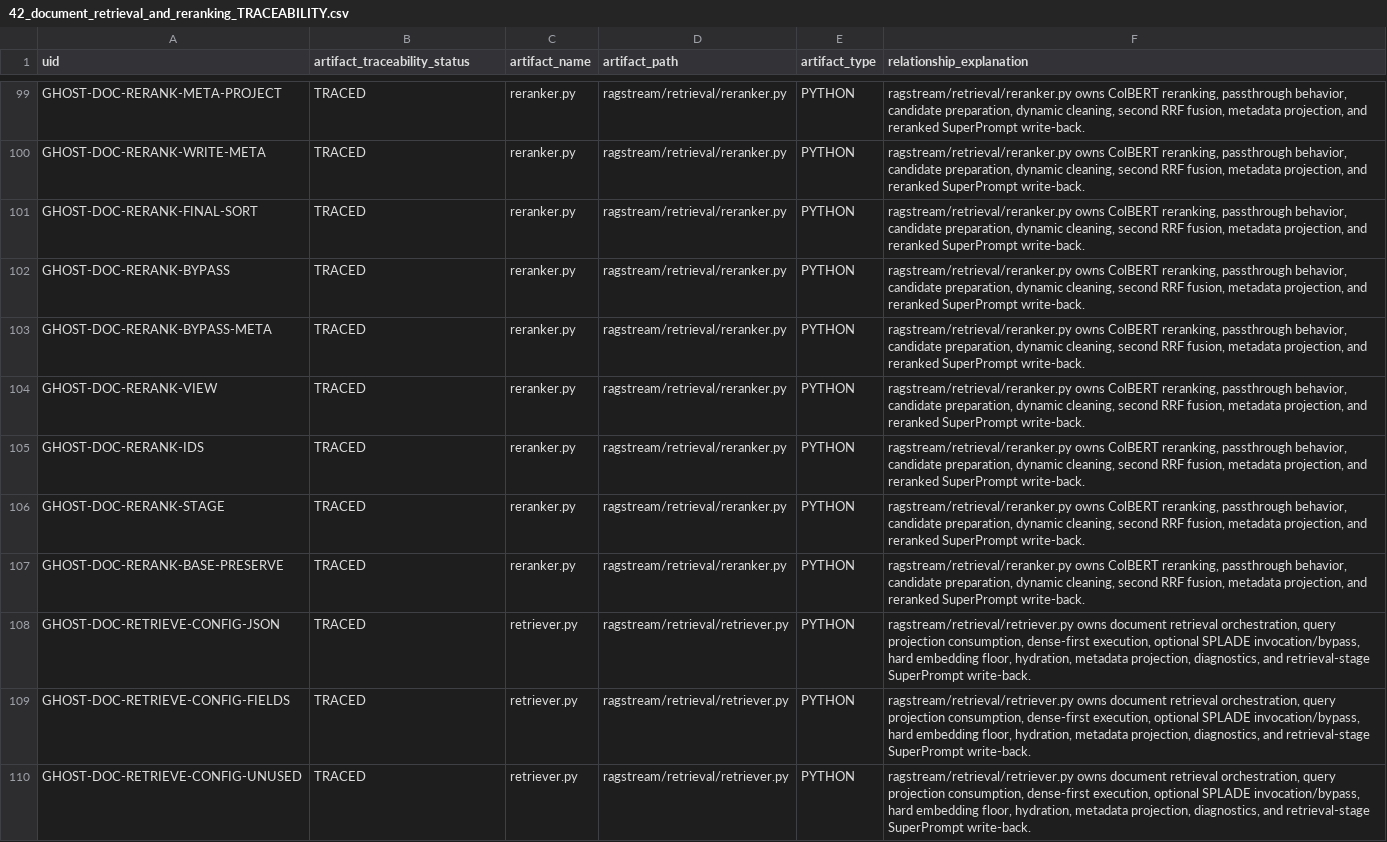
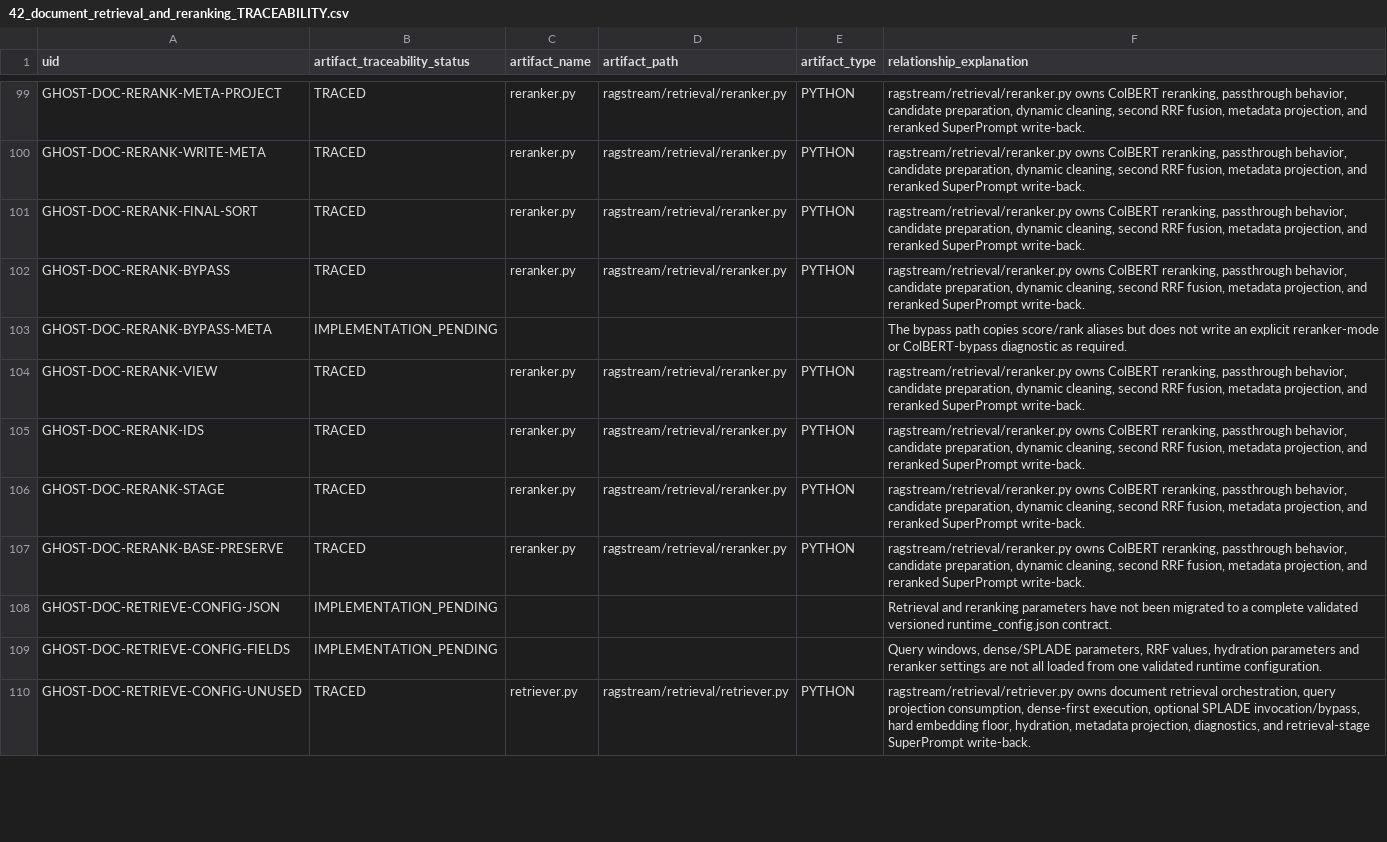
Before and after one commit to RusbehAbtahi/GHOST, a CSV file: doc/01-Requirements/strictdoc_audit/42_document_retrieval_and_reranking_TRACEABILITY.csv, drawn as a sheet; only a part is shown, gaps mark what is left out; the diff covers the shown part only.

Commit message:
Audit knowledge management, retrieval, and memory traceability

```diff
--- a/doc/01-Requirements/strictdoc_audit/42_document_retrieval_and_reranking_TRACEABILITY.csv
+++ b/doc/01-Requirements/strictdoc_audit/42_document_retrieval_and_reranking_TRACEABILITY.csv
@@ -102,3 +102,3 @@ GHOST-DOC-RERANK-FINAL-SORT,TRACED,reranker.py,ragstream/retrieval/reranker.py,P
 GHOST-DOC-RERANK-BYPASS,TRACED,reranker.py,ragstream/retrieval/reranker.py,PYTHON,"ragstream/retrieval/reranker.py owns ColBERT reranking, passthrough behavior, candidate preparation, dynamic cleaning, second RRF fusion, metadata projection, and reranked SuperPrompt write-back."
-GHOST-DOC-RERANK-BYPASS-META,TRACED,reranker.py,ragstream/retrieval/reranker.py,PYTHON,"ragstream/retrieval/reranker.py owns ColBERT reranking, passthrough behavior, candidate preparation, dynamic cleaning, second RRF fusion, metadata projection, and reranked SuperPrompt write-back."
+GHOST-DOC-RERANK-BYPASS-META,IMPLEMENTATION_PENDING,,,,The bypass path copies score/rank aliases but does not write an explicit reranker-mode or ColBERT-bypass diagnostic as required.
 GHOST-DOC-RERANK-VIEW,TRACED,reranker.py,ragstream/retrieval/reranker.py,PYTHON,"ragstream/retrieval/reranker.py owns ColBERT reranking, passthrough behavior, candidate preparation, dynamic cleaning, second RRF fusion, metadata projection, and reranked SuperPrompt write-back."
@@ -107,4 +107,4 @@ GHOST-DOC-RERANK-STAGE,TRACED,reranker.py,ragstream/retrieval/reranker.py,PYTHON
 GHOST-DOC-RERANK-BASE-PRESERVE,TRACED,reranker.py,ragstream/retrieval/reranker.py,PYTHON,"ragstream/retrieval/reranker.py owns ColBERT reranking, passthrough behavior, candidate preparation, dynamic cleaning, second RRF fusion, metadata projection, and reranked SuperPrompt write-back."
-GHOST-DOC-RETRIEVE-CONFIG-JSON,TRACED,retriever.py,ragstream/retrieval/retriever.py,PYTHON,"ragstream/retrieval/retriever.py owns document retrieval orchestration, query projection consumption, dense-first execution, optional SPLADE invocation/bypass, hard embedding floor, hydration, metadata projection, diagnostics, and retrieval-stage SuperPrompt write-back."
-GHOST-DOC-RETRIEVE-CONFIG-FIELDS,TRACED,retriever.py,ragstream/retrieval/retriever.py,PYTHON,"ragstream/retrieval/retriever.py owns document retrieval orchestration, query projection consumption, dense-first execution, optional SPLADE invocation/bypass, hard embedding floor, hydration, metadata projection, diagnostics, and retrieval-stage SuperPrompt write-back."
+GHOST-DOC-RETRIEVE-CONFIG-JSON,IMPLEMENTATION_PENDING,,,,Retrieval and reranking parameters have not been migrated to a complete validated versioned runtime_config.json contract.
+GHOST-DOC-RETRIEVE-CONFIG-FIELDS,IMPLEMENTATION_PENDING,,,,"Query windows, dense/SPLADE parameters, RRF values, hydration parameters and reranker settings are not all loaded from one validated runtime configuration."
 GHOST-DOC-RETRIEVE-CONFIG-UNUSED,TRACED,retriever.py,ragstream/retrieval/retriever.py,PYTHON,"ragstream/retrieval/retriever.py owns document retrieval orchestration, query projection consumption, dense-first execution, optional SPLADE invocation/bypass, hard embedding floor, hydration, metadata projection, diagnostics, and retrieval-stage SuperPrompt write-back."
```
Also changed, not shown: 132 edited cells elsewhere in this file, doc/01-Requirements/strictdoc_audit/40_knowledge_management_TRACEABILITY.csv, doc/01-Requirements/strictdoc_audit/41_document_ingestion_TRACEABILITY.csv, 5 other files.
